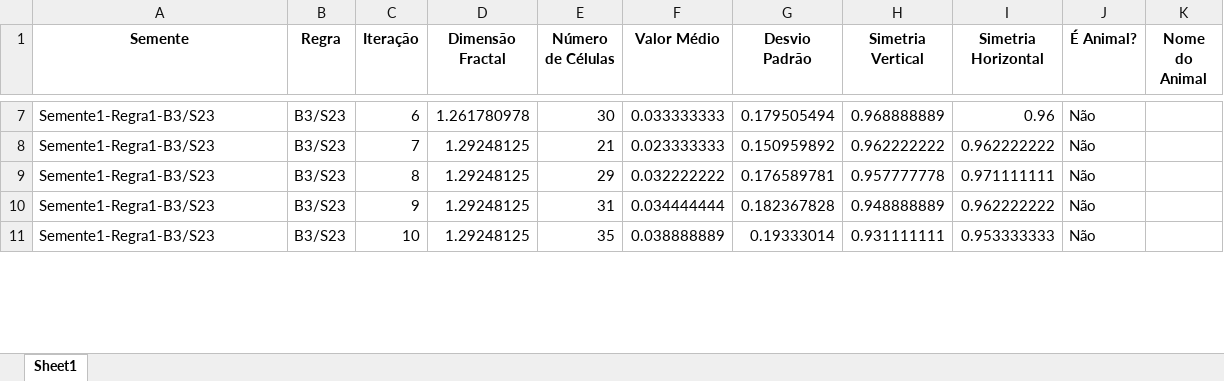
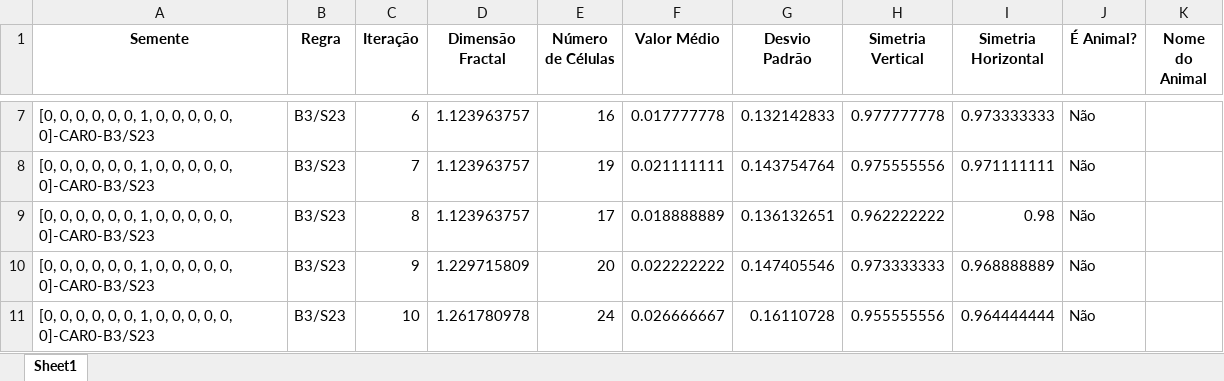
Before and after one commit to LucasJordi/biomorphs_evolution, an Excel workbook: biomorph_characteristics.xlsx, sheet Sheet1, drawn as a sheet; only a part is shown, gaps mark what is left out; values as stored, in another font and other column widths than the file's, no borders; the diff covers the shown part only; the diff names each change by its address in the sheet, - before the commit and + after, or states it on an @@ line.

```diff
--- a/biomorph_characteristics.xlsx (sheet Sheet1)
+++ b/biomorph_characteristics.xlsx (sheet Sheet1)
-A7:A11 (Semente): Semente1-Regra1-B3/S23
+A7:A11 (Semente): [0, 0, 0, 0, 0, 0, 1, 0, 0, 0, 0, 0, 0]-CAR0-B3/S23
-D7 (Dimensão Fractal): 1.261780978
+D7 (Dimensão Fractal): 1.123963757
-E7 (Número de Células): 30
+E7 (Número de Células): 16
-F7 (Valor Médio): 0.033333333
+F7 (Valor Médio): 0.017777778
-G7 (Desvio Padrão): 0.179505494
+G7 (Desvio Padrão): 0.132142833
-H7 (Simetria Vertical): 0.968888889
+H7 (Simetria Vertical): 0.977777778
-I7 (Simetria Horizontal): 0.96
+I7 (Simetria Horizontal): 0.973333333
-D8:D9 (Dimensão Fractal): 1.29248125
+D8:D9 (Dimensão Fractal): 1.123963757
-E8 (Número de Células): 21
+E8 (Número de Células): 19
-F8 (Valor Médio): 0.023333333
+F8 (Valor Médio): 0.021111111
-G8 (Desvio Padrão): 0.150959892
+G8 (Desvio Padrão): 0.143754764
-H8 (Simetria Vertical): 0.962222222
+H8 (Simetria Vertical): 0.975555556
-I8 (Simetria Horizontal): 0.962222222
+I8 (Simetria Horizontal): 0.971111111
-E9 (Número de Células): 29
+E9 (Número de Células): 17
-F9 (Valor Médio): 0.032222222
+F9 (Valor Médio): 0.018888889
-G9 (Desvio Padrão): 0.176589781
+G9 (Desvio Padrão): 0.136132651
-H9 (Simetria Vertical): 0.957777778
+H9 (Simetria Vertical): 0.962222222
-I9 (Simetria Horizontal): 0.971111111
+I9 (Simetria Horizontal): 0.98
-D10 (Dimensão Fractal): 1.29248125
+D10 (Dimensão Fractal): 1.229715809
-E10 (Número de Células): 31
+E10 (Número de Células): 20
-F10 (Valor Médio): 0.034444444
+F10 (Valor Médio): 0.022222222
-G10 (Desvio Padrão): 0.182367828
+G10 (Desvio Padrão): 0.147405546
-H10 (Simetria Vertical): 0.948888889
+H10 (Simetria Vertical): 0.973333333
-I10 (Simetria Horizontal): 0.962222222
+I10 (Simetria Horizontal): 0.968888889
-D11 (Dimensão Fractal): 1.29248125
+D11 (Dimensão Fractal): 1.261780978
-E11 (Número de Células): 35
+E11 (Número de Células): 24
-F11 (Valor Médio): 0.038888889
+F11 (Valor Médio): 0.026666667
-G11 (Desvio Padrão): 0.19333014
+G11 (Desvio Padrão): 0.16110728
-H11 (Simetria Vertical): 0.931111111
+H11 (Simetria Vertical): 0.955555556
-I11 (Simetria Horizontal): 0.953333333
+I11 (Simetria Horizontal): 0.964444444
```
Also changed, not shown: 8 removed rows and 460 edited cells elsewhere in this sheet, 2 other files.
